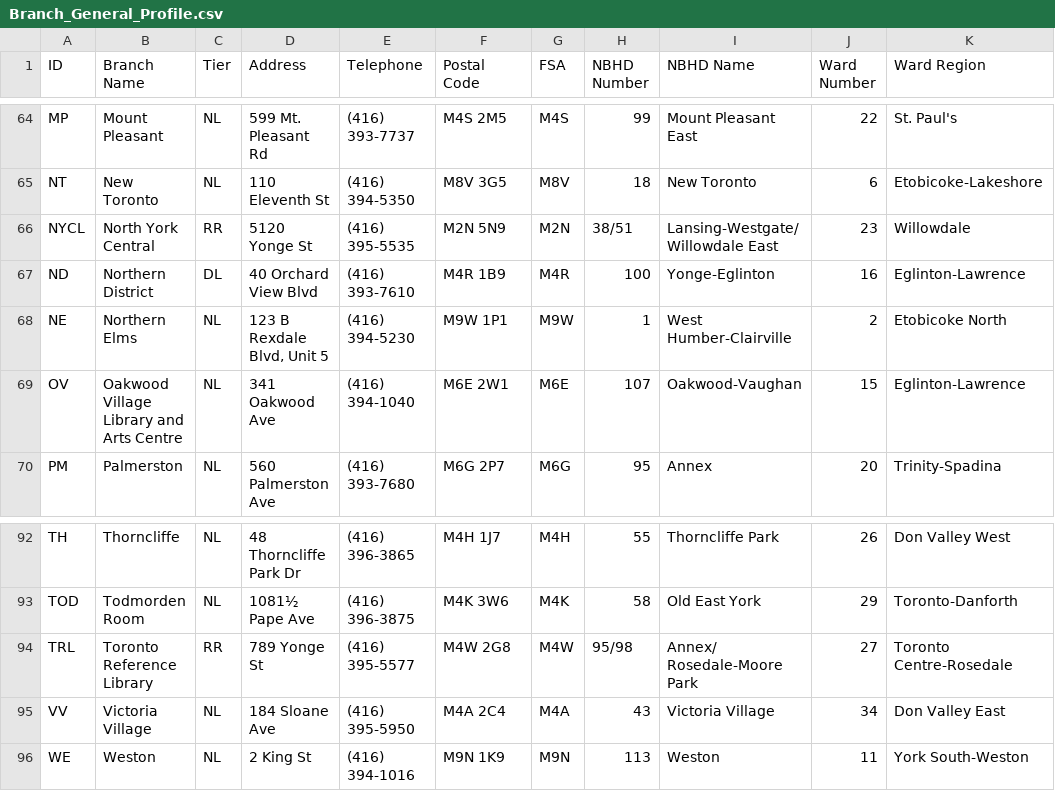
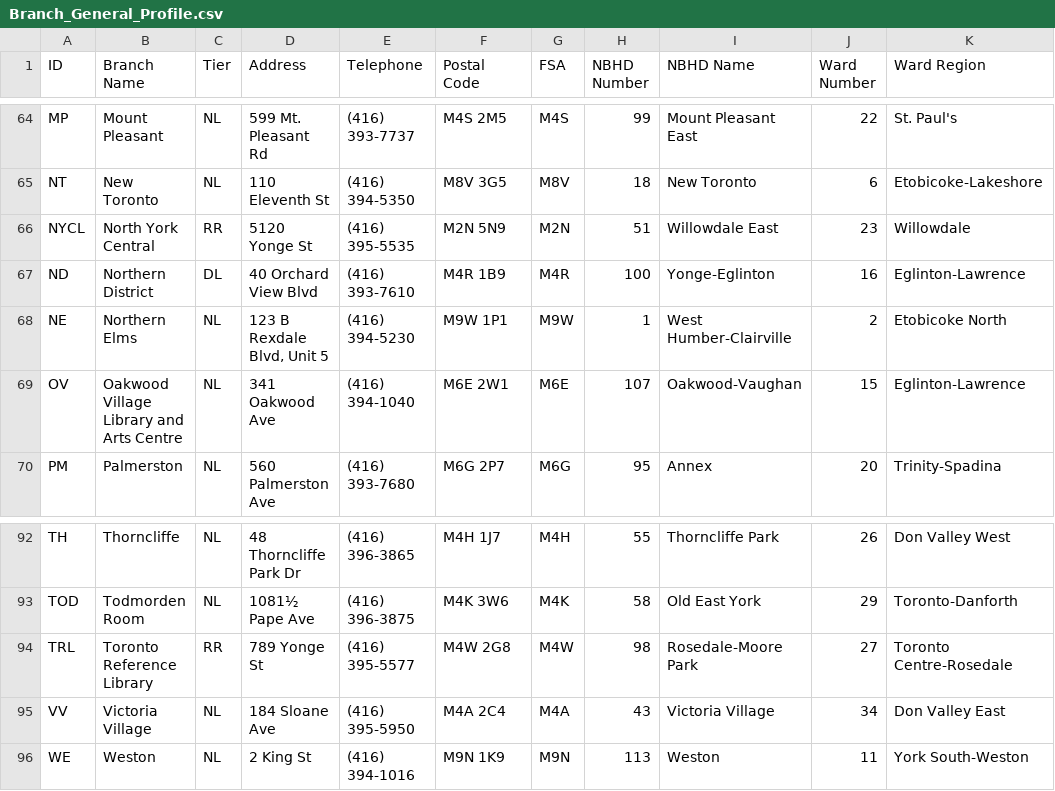
Before and after one commit to dishanwickrema/Data_Engineering_Sqlalchemy_PostgreSQL, a CSV file: resources/Branch_General_Profile.csv, drawn as a sheet; only a part is shown, gaps mark what is left out.

```diff
--- a/resources/Branch_General_Profile.csv
+++ b/resources/Branch_General_Profile.csv
@@ -65,3 +65,3 @@ MP,Mount Pleasant,NL,599 Mt. Pleasant Rd,(416) 393-7737,M4S 2M5,M4S,99,Mount Ple
 NT,New Toronto,NL,110 Eleventh St,(416) 394-5350,M8V 3G5,M8V,18,New Toronto  ,6,Etobicoke-Lakeshore
-NYCL,North York Central,RR,5120 Yonge St,(416) 395-5535,M2N 5N9,M2N,38/51,Lansing-Westgate/ Willowdale East,23,Willowdale
+NYCL,North York Central,RR,5120 Yonge St,(416) 395-5535,M2N 5N9,M2N,51,Willowdale East,23,Willowdale
 ND,Northern District,DL ,40 Orchard View Blvd,(416) 393-7610,M4R 1B9,M4R,100,Yonge-Eglinton,16,Eglinton-Lawrence
@@ -93,3 +93,3 @@ TH,Thorncliffe,NL,48 Thorncliffe Park Dr,(416) 396-3865,M4H 1J7,M4H,55,Thornclif
 TOD,Todmorden Room,NL,1081½ Pape Ave ,(416) 396-3875,M4K 3W6,M4K,58,Old East York ,29,Toronto-Danforth
-TRL,Toronto Reference Library,RR,789 Yonge St,(416) 395-5577,M4W 2G8,M4W,95/98,Annex/ Rosedale-Moore Park ,27,Toronto Centre-Rosedale
+TRL,Toronto Reference Library,RR,789 Yonge St,(416) 395-5577,M4W 2G8,M4W,98, Rosedale-Moore Park ,27,Toronto Centre-Rosedale
 VV,Victoria Village,NL,184 Sloane Ave,(416) 395-5950,M4A 2C4,M4A,43,Victoria Village ,34,Don Valley East
```
Also changed, not shown: 5 other files.
